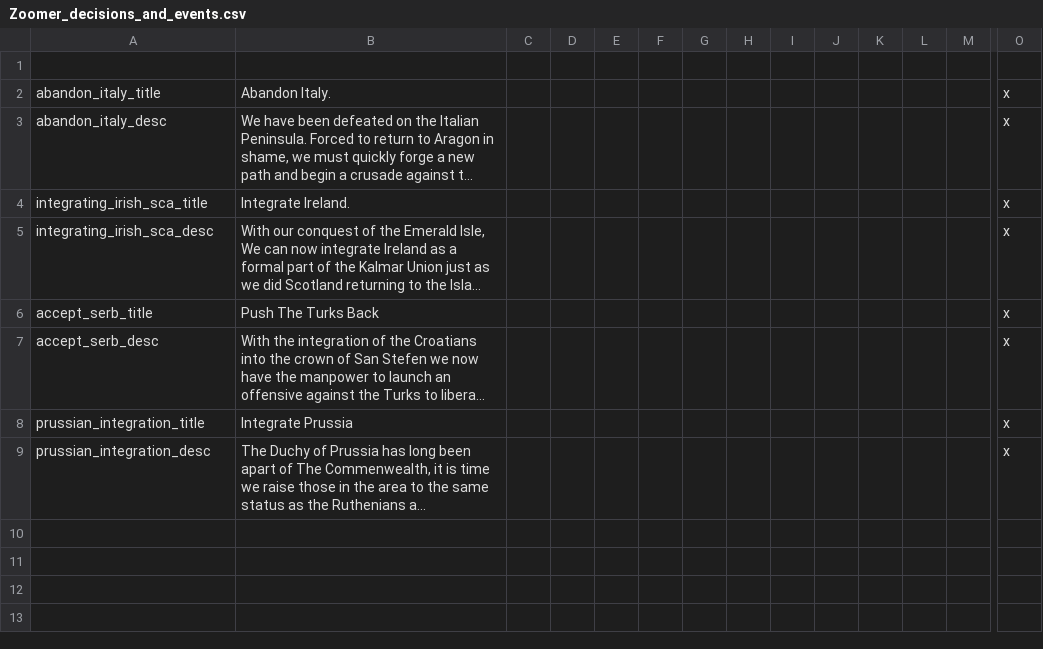
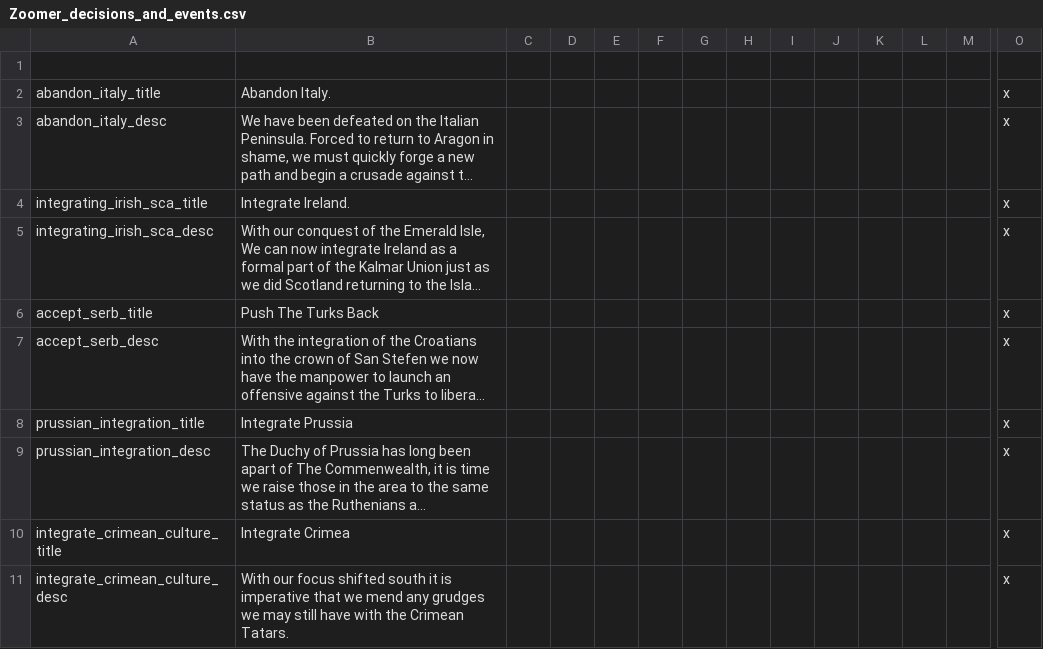
Before and after one commit to ZoomerGameing/Zoomer-DoD, a CSV file: Zoomer DoD/localisation/Zoomer_decisions_and_events.csv, drawn as a sheet; only a part is shown, gaps mark what is left out; long unchanged cells end in …; rows hold the shown columns only; the diff names each change by its address in the sheet, - before the commit and + after, or states it on an @@ line.

Commit message:
southern focus rebalance

```diff
--- a/Zoomer DoD/localisation/Zoomer_decisions_and_events.csv
+++ b/Zoomer DoD/localisation/Zoomer_decisions_and_events.csv
+row 10: integrate_crimean_culture_title | Integrate Crimea |  |  |  |  |  |  |  |  |  |  |  | x
+row 11: integrate_crimean_culture_desc | With our focus shifted south it is imperative that we mend any grudges we may still have with the Crimean Tatars. |  |  |  |  |  |  |  |  |  |  |  | x
```
Also changed, not shown: 1 other file.
